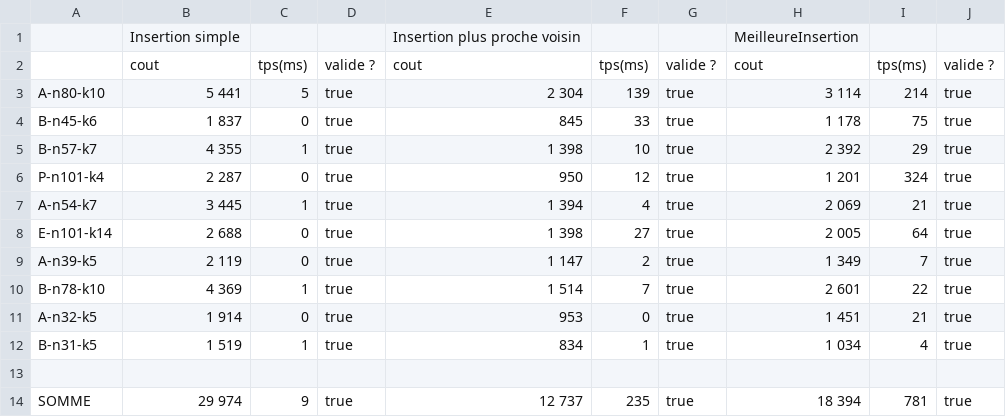
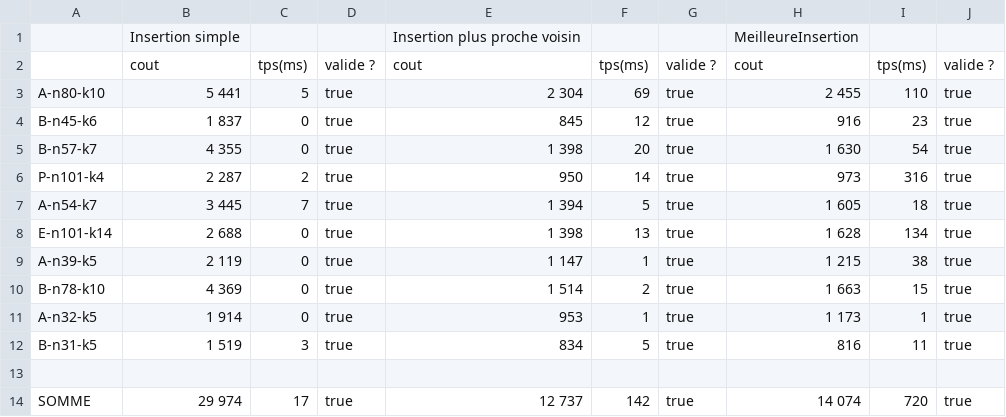
Before and after one commit to Warrior62/LE4_TP_Java, a CSV file: results.csv, drawn as a sheet.

```diff
--- a/results.csv
+++ b/results.csv
@@ -2,13 +2,13 @@
 ;cout;tps(ms);valide ?;cout;tps(ms);valide ?;cout;tps(ms);valide ?
-A-n80-k10;5 441;5;true;2 304;139;true;3 114;214;true
-B-n45-k6;1 837;0;true;845;33;true;1 178;75;true
-B-n57-k7;4 355;1;true;1 398;10;true;2 392;29;true
-P-n101-k4;2 287;0;true;950;12;true;1 201;324;true
-A-n54-k7;3 445;1;true;1 394;4;true;2 069;21;true
-E-n101-k14;2 688;0;true;1 398;27;true;2 005;64;true
-A-n39-k5;2 119;0;true;1 147;2;true;1 349;7;true
-B-n78-k10;4 369;1;true;1 514;7;true;2 601;22;true
-A-n32-k5;1 914;0;true;953;0;true;1 451;21;true
-B-n31-k5;1 519;1;true;834;1;true;1 034;4;true
+A-n80-k10;5 441;5;true;2 304;69;true;2 455;110;true
+B-n45-k6;1 837;0;true;845;12;true;916;23;true
+B-n57-k7;4 355;0;true;1 398;20;true;1 630;54;true
+P-n101-k4;2 287;2;true;950;14;true;973;316;true
+A-n54-k7;3 445;7;true;1 394;5;true;1 605;18;true
+E-n101-k14;2 688;0;true;1 398;13;true;1 628;134;true
+A-n39-k5;2 119;0;true;1 147;1;true;1 215;38;true
+B-n78-k10;4 369;0;true;1 514;2;true;1 663;15;true
+A-n32-k5;1 914;0;true;953;1;true;1 173;1;true
+B-n31-k5;1 519;3;true;834;5;true;816;11;true
 
-SOMME;29 974;9;true;12 737;235;true;18 394;781;true
+SOMME;29 974;17;true;12 737;142;true;14 074;720;true
```
Also changed, not shown: 2 other files.
